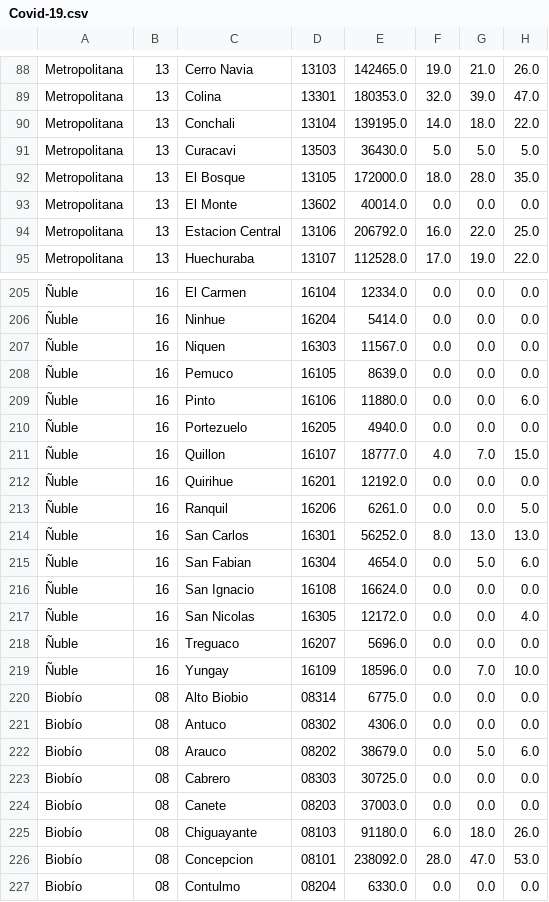
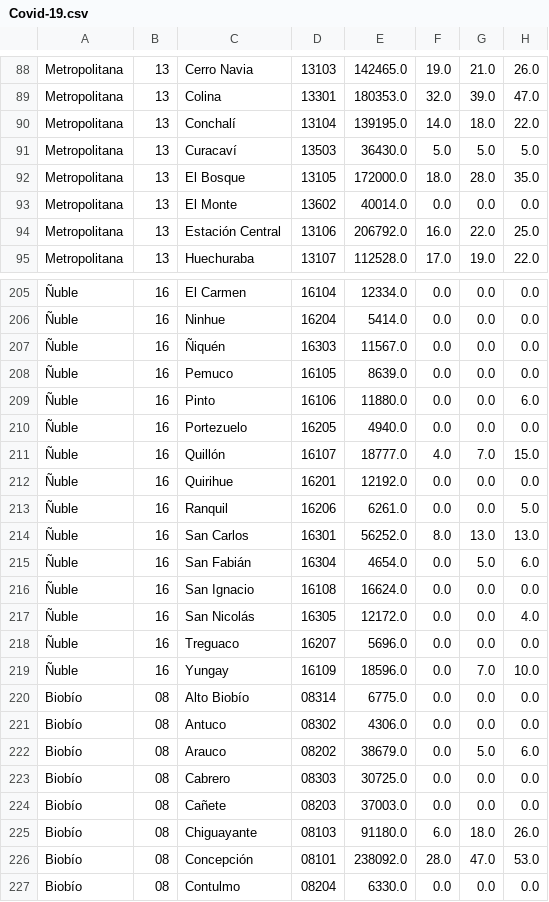
Before and after one commit to rguerral/Datos-COVID19, a CSV file: output/producto1/Covid-19.csv, drawn as a sheet; only a part is shown, gaps mark what is left out; the diff covers the shown part only; the diff names each change by its address in the sheet, - before the commit and + after, or states it on an @@ line.

```diff
--- a/output/producto1/Covid-19.csv
+++ b/output/producto1/Covid-19.csv
-C90: Conchali
+C90: Conchalí
-C91: Curacavi
+C91: Curacaví
-C94: Estacion Central
+C94: Estación Central
-C207: Niquen
+C207: Ñiquén
-C211: Quillon
+C211: Quillón
-C215: San Fabian
+C215: San Fabián
-C217: San Nicolas
+C217: San Nicolás
-C220: Alto Biobio
+C220: Alto Biobío
-C224: Canete
+C224: Cañete
-C226: Concepcion
+C226: Concepción
```
Also changed, not shown: 68 edited cells elsewhere in this file, output/producto1/Covid-19_T.csv, output/producto1/Covid-19_std.csv.
